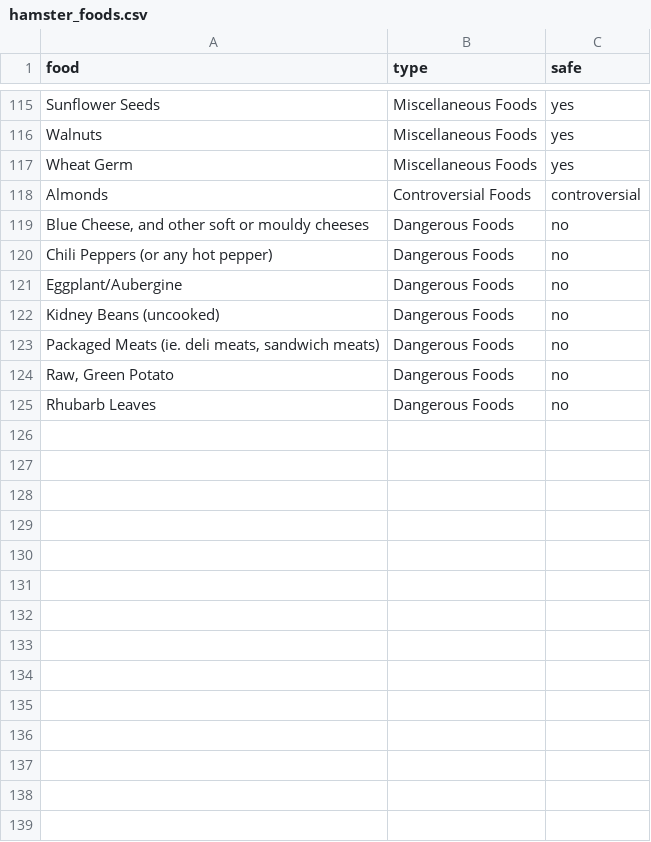
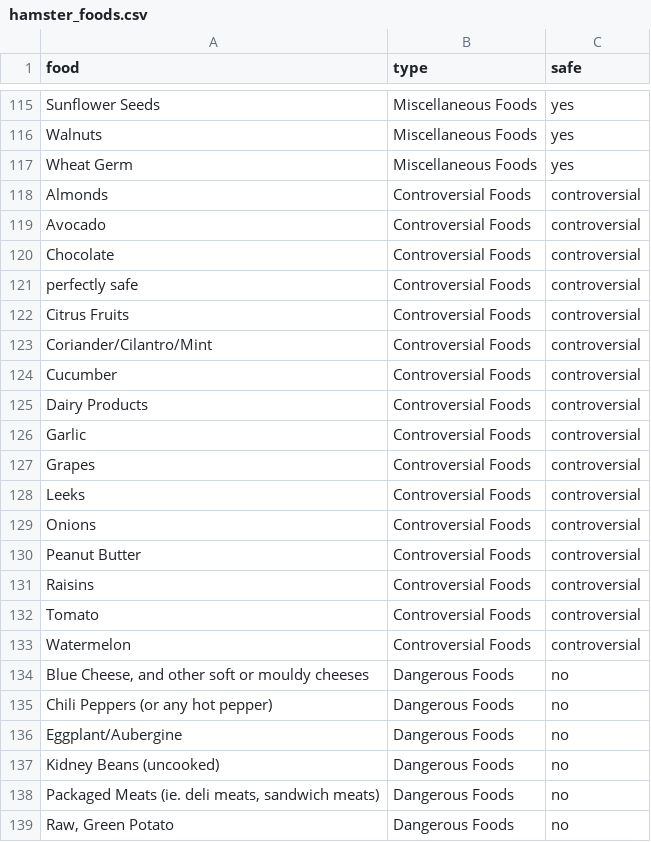
Before and after one commit to joy-kissell/hamster-bites, a CSV file: data/hamster_foods.csv, drawn as a sheet; only a part is shown, gaps mark what is left out; the shorter side is filled out with more unchanged rows.

Commit message:
added missing controversial foods to csv

```diff
--- a/data/hamster_foods.csv
+++ b/data/hamster_foods.csv
@@ -118,2 +118,17 @@ Wheat Germ,Miscellaneous Foods,yes
 Almonds,Controversial Foods,controversial
+Avocado,Controversial Foods,controversial
+Chocolate,Controversial Foods,controversial
+perfectly safe,Controversial Foods,controversial
+Citrus Fruits,Controversial Foods,controversial
+Coriander/Cilantro/Mint,Controversial Foods,controversial
+Cucumber,Controversial Foods,controversial
+Dairy Products,Controversial Foods,controversial
+Garlic,Controversial Foods,controversial
+Grapes,Controversial Foods,controversial
+Leeks,Controversial Foods,controversial
+Onions,Controversial Foods,controversial
+Peanut Butter,Controversial Foods,controversial
+Raisins,Controversial Foods,controversial
+Tomato,Controversial Foods,controversial
+Watermelon,Controversial Foods,controversial
 "Blue Cheese, and other soft or mouldy cheeses",Dangerous Foods,no
```
